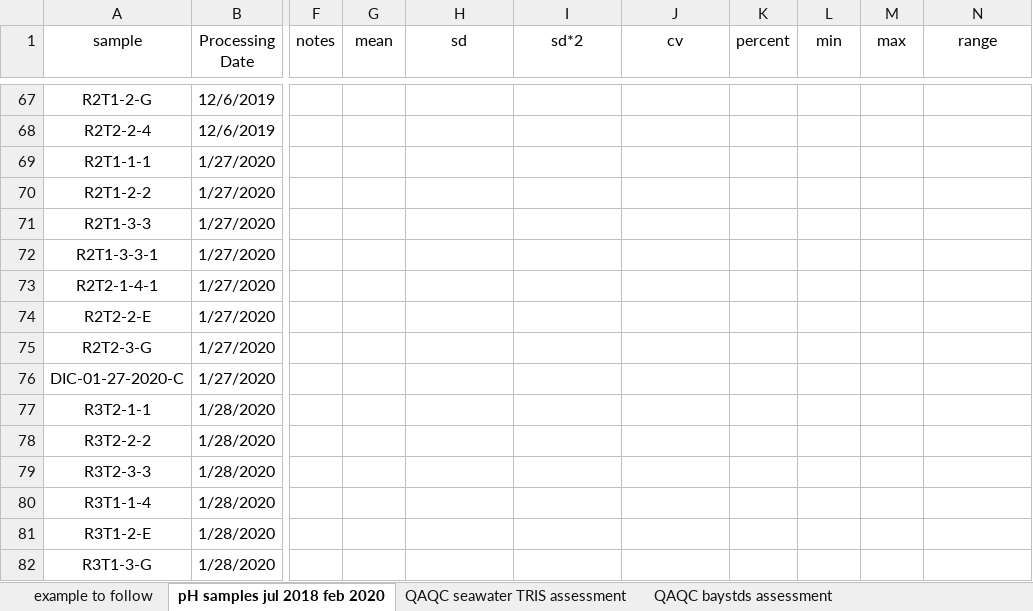
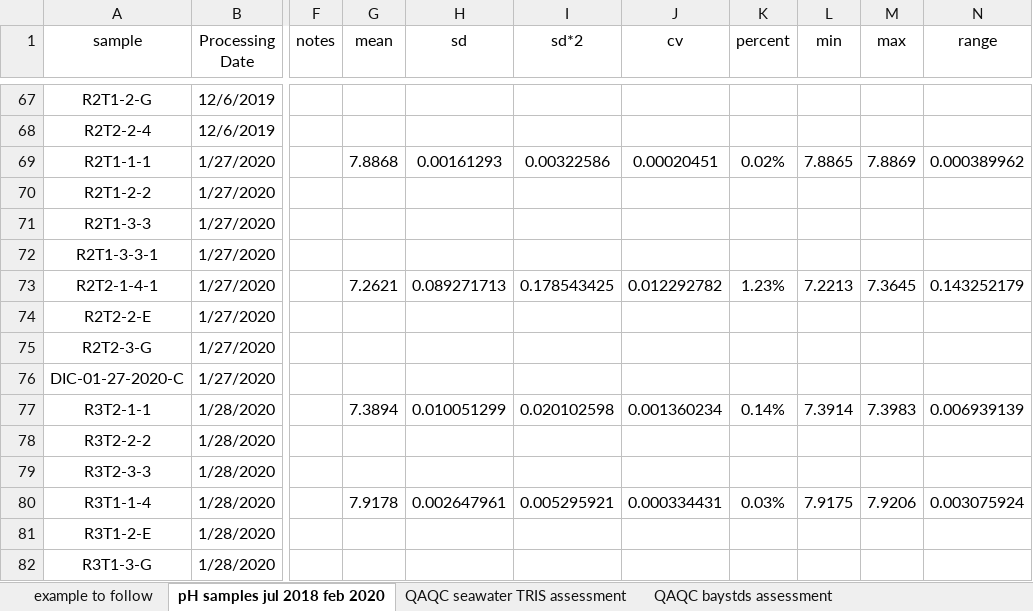
Before and after one commit to coastal-ecosystems-lab/2020-season-summary, an Excel workbook: check sample work/pH QAQC/20201010 pH check sample results summary.xlsx, sheet pH samples jul 2018 feb 2020, drawn as a sheet; only a part is shown, gaps mark what is left out; values as stored, in another font and other column widths than the file's, no borders; the diff covers the shown part only; the diff names each change by its address in the sheet, - before the commit and + after, or states it on an @@ line.

Commit message:
finalized looking at pH check sample data to assess coefficient of variation acceptability. need to review with Karina to decide on what our cutoff would be.

```diff
--- a/check sample work/pH QAQC/20201010 pH check sample results summary.xlsx (sheet pH samples jul 2018 feb 2020)
+++ b/check sample work/pH QAQC/20201010 pH check sample results summary.xlsx (sheet pH samples jul 2018 feb 2020)
-G69 (mean): (empty)
+G69 (mean): 7.8868
-H69 (sd): (empty)
+H69 (sd): 0.00161293
-I69 (sd*2): (empty)
+I69 (sd*2): 0.00322586
-J69 (cv): (empty)
+J69 (cv): 0.00020451
-K69 (percent): (empty)
+K69 (percent): 0.02%
-L69 (min): (empty)
+L69 (min): 7.8865
-M69 (max): (empty)
+M69 (max): 7.8869
-N69 (range): (empty)
+N69 (range): 0.000389962
-G73 (mean): (empty)
+G73 (mean): 7.2621
-H73 (sd): (empty)
+H73 (sd): 0.089271713
-I73 (sd*2): (empty)
+I73 (sd*2): 0.178543425
-J73 (cv): (empty)
+J73 (cv): 0.012292782
-K73 (percent): (empty)
+K73 (percent): 1.23%
-L73 (min): (empty)
+L73 (min): 7.2213
-M73 (max): (empty)
+M73 (max): 7.3645
-N73 (range): (empty)
+N73 (range): 0.143252179
-G77 (mean): (empty)
+G77 (mean): 7.3894
-H77 (sd): (empty)
+H77 (sd): 0.010051299
-I77 (sd*2): (empty)
+I77 (sd*2): 0.020102598
-J77 (cv): (empty)
+J77 (cv): 0.001360234
-K77 (percent): (empty)
+K77 (percent): 0.14%
-L77 (min): (empty)
+L77 (min): 7.3914
-M77 (max): (empty)
+M77 (max): 7.3983
-N77 (range): (empty)
+N77 (range): 0.006939139
-G80 (mean): (empty)
+G80 (mean): 7.9178
-H80 (sd): (empty)
+H80 (sd): 0.002647961
-I80 (sd*2): (empty)
+I80 (sd*2): 0.005295921
-J80 (cv): (empty)
+J80 (cv): 0.000334431
-K80 (percent): (empty)
+K80 (percent): 0.03%
-L80 (min): (empty)
+L80 (min): 7.9175
-M80 (max): (empty)
+M80 (max): 7.9206
-N80 (range): (empty)
+N80 (range): 0.003075924
```
Also changed, not shown: 1 added row and 386 edited cells elsewhere in this sheet, 3 other files.
